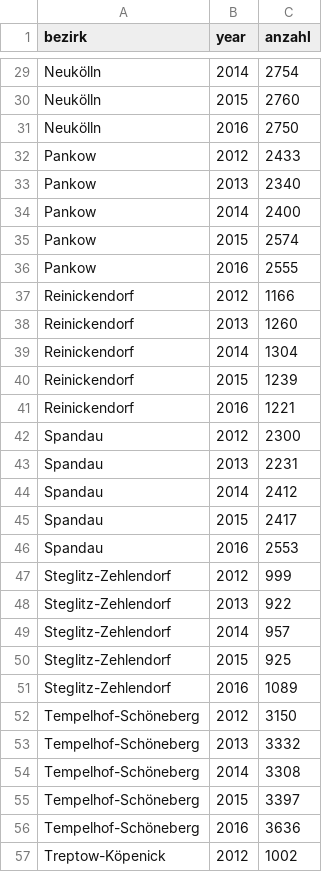
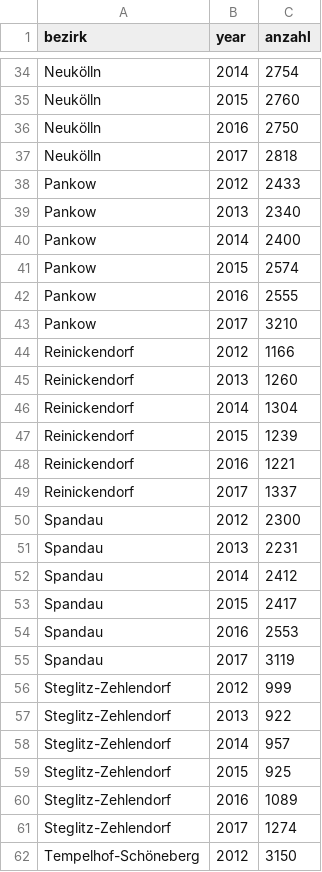
Before and after one commit to franksh/berlin-names, a CSV file: data/processed/counts.csv, drawn as a sheet; only a part is shown, gaps mark what is left out; the shorter side is filled out with more unchanged rows; the diff covers the shown part only.

```diff
--- a/data/processed/counts.csv
+++ b/data/processed/counts.csv
@@ -31,2 +36,3 @@ Neukölln,2015,2760
 Neukölln,2016,2750
+Neukölln,2017,2818
 Pankow,2012,2433
@@ -36,2 +42,3 @@ Pankow,2015,2574
 Pankow,2016,2555
+Pankow,2017,3210
 Reinickendorf,2012,1166
@@ -41,2 +48,3 @@ Reinickendorf,2015,1239
 Reinickendorf,2016,1221
+Reinickendorf,2017,1337
 Spandau,2012,2300
@@ -46,2 +54,3 @@ Spandau,2015,2417
 Spandau,2016,2553
+Spandau,2017,3119
 Steglitz-Zehlendorf,2012,999
@@ -51,2 +60,3 @@ Steglitz-Zehlendorf,2015,925
 Steglitz-Zehlendorf,2016,1089
+Steglitz-Zehlendorf,2017,1274
 Tempelhof-Schöneberg,2012,3150
```
Also changed, not shown: 7 added rows elsewhere in this file, 27 other files.
